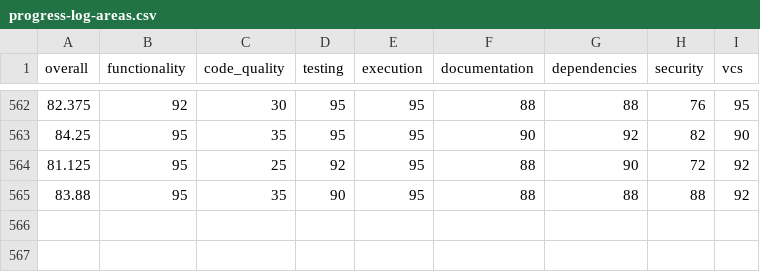
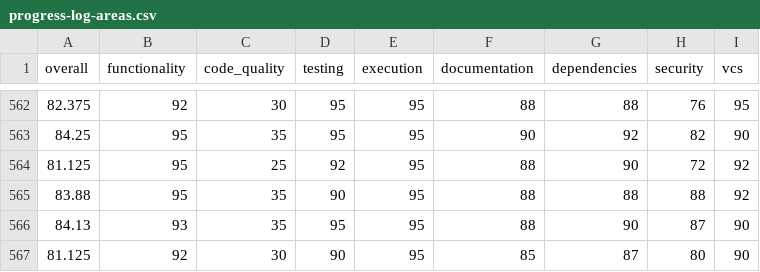
Before and after one commit to mountain-pass/voder.ai-website, a CSV file: packages/dev-config/.voder/progress-log-areas.csv, drawn as a sheet; only a part is shown, gaps mark what is left out; the diff names each change by its address in the sheet, - before the commit and + after, or states it on an @@ line.

```diff
--- a/packages/dev-config/.voder/progress-log-areas.csv
+++ b/packages/dev-config/.voder/progress-log-areas.csv
+row 566: 84.13 | 93 | 35 | 95 | 95 | 88 | 90 | 87 | 90
+row 567: 81.125 | 92 | 30 | 90 | 95 | 85 | 87 | 80 | 90
```
Also changed, not shown: packages/dev-config/.voder/progress-log.csv, 9 other files.
